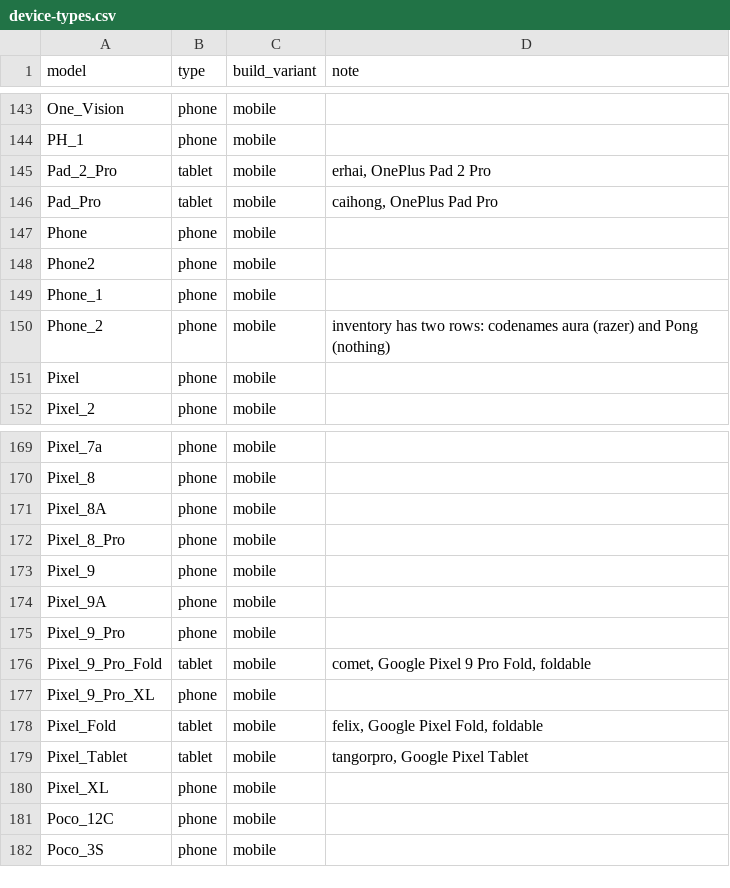
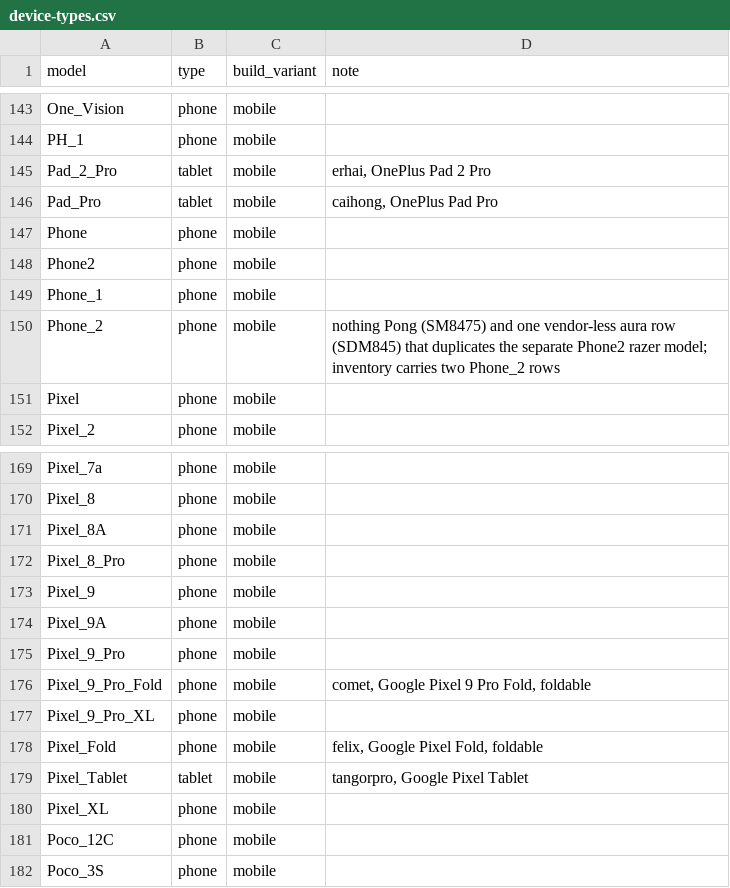
Before and after one commit to adineo-cmd/librephone-blob-research, a CSV file: site/data/device-types.csv, drawn as a sheet; only a part is shown, gaps mark what is left out; the diff covers the shown part only.

Commit message:
site: type by hardware, foldables are phones, LF endings

```diff
--- a/site/data/device-types.csv
+++ b/site/data/device-types.csv
@@ -149,3 +149,3 @@ Phone2,phone,mobile,
 Phone_1,phone,mobile,
-Phone_2,phone,mobile,inventory has two rows: codenames aura (razer) and Pong (nothing)
+Phone_2,phone,mobile,"nothing Pong (SM8475) and one vendor-less aura row (SDM845) that duplicates the separate Phone2 razer model; inventory carries two Phone_2 rows"
 Pixel,phone,mobile,
@@ -175,5 +175,5 @@ Pixel_9A,phone,mobile,
 Pixel_9_Pro,phone,mobile,
-Pixel_9_Pro_Fold,tablet,mobile,"comet, Google Pixel 9 Pro Fold, foldable"
+Pixel_9_Pro_Fold,phone,mobile,"comet, Google Pixel 9 Pro Fold, foldable"
 Pixel_9_Pro_XL,phone,mobile,
-Pixel_Fold,tablet,mobile,"felix, Google Pixel Fold, foldable"
+Pixel_Fold,phone,mobile,"felix, Google Pixel Fold, foldable"
 Pixel_Tablet,tablet,mobile,"tangorpro, Google Pixel Tablet"
```
Also changed, not shown: 21 edited cells elsewhere in this file, 1 other file.
